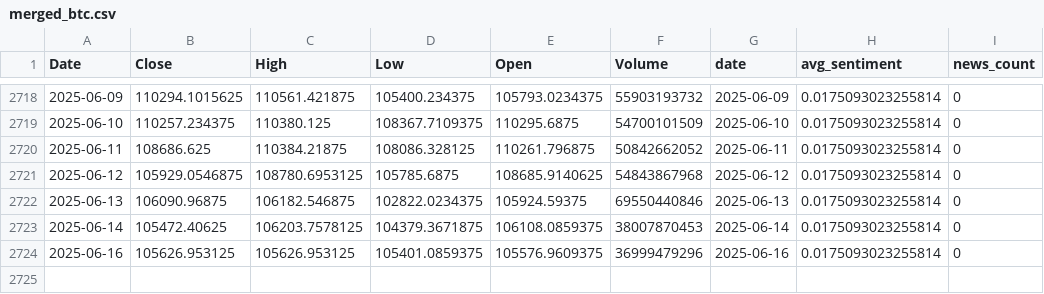
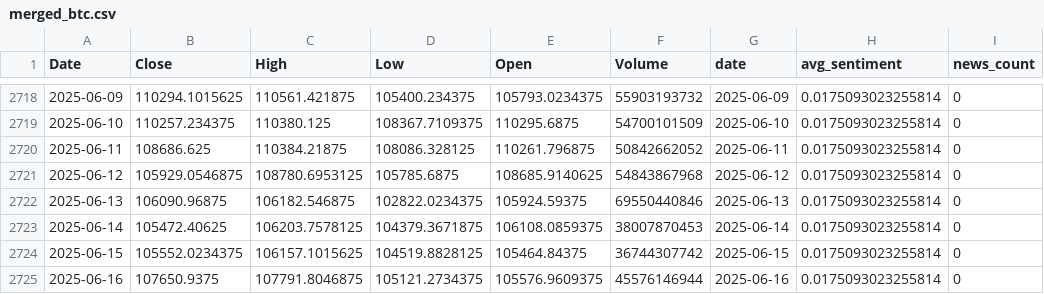
Before and after one commit to Taylanozveren/Ai_Project_Chatbot_Fintech, a CSV file: data/processed/merged_btc.csv, drawn as a sheet; only a part is shown, gaps mark what is left out.

Commit message:
chore: update dashboard data & model outputs for prod

```diff
--- a/data/processed/merged_btc.csv
+++ b/data/processed/merged_btc.csv
@@ -2723,2 +2723,3 @@ Date,Close,High,Low,Open,Volume,date,avg_sentiment,news_count
 2025-06-14,105472.40625,106203.7578125,104379.3671875,106108.0859375,38007870453,2025-06-14,0.0175093023255814,0
-2025-06-16,105626.953125,105626.953125,105401.0859375,105576.9609375,36999479296,2025-06-16,0.0175093023255814,0
+2025-06-15,105552.0234375,106157.1015625,104519.8828125,105464.84375,36744307742,2025-06-15,0.0175093023255814,0
+2025-06-16,107650.9375,107791.8046875,105121.2734375,105576.9609375,45576146944,2025-06-16,0.0175093023255814,0
```
Also changed, not shown: data/processed/merged_eth.csv, dl/reports/dl_walkforward.csv, 42 other files.
